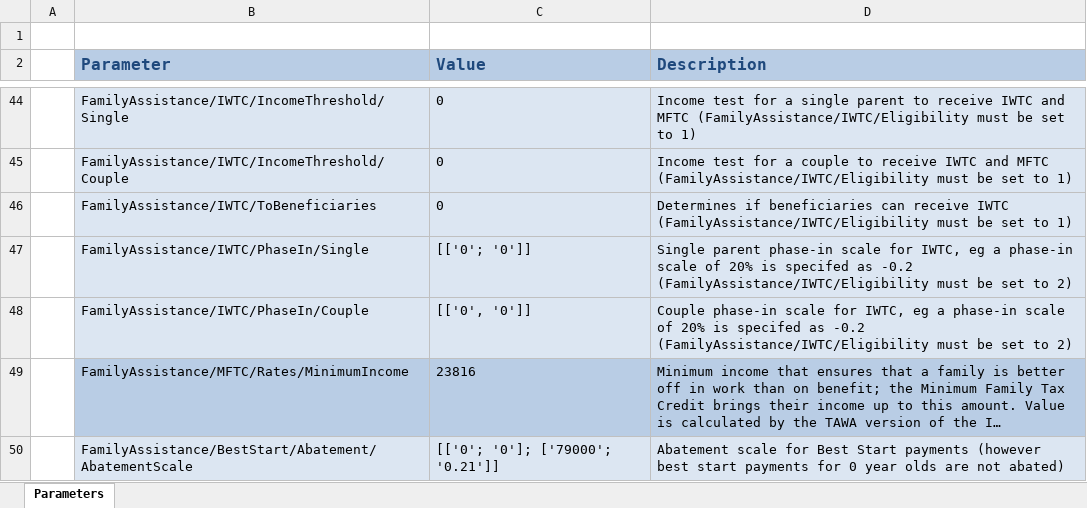
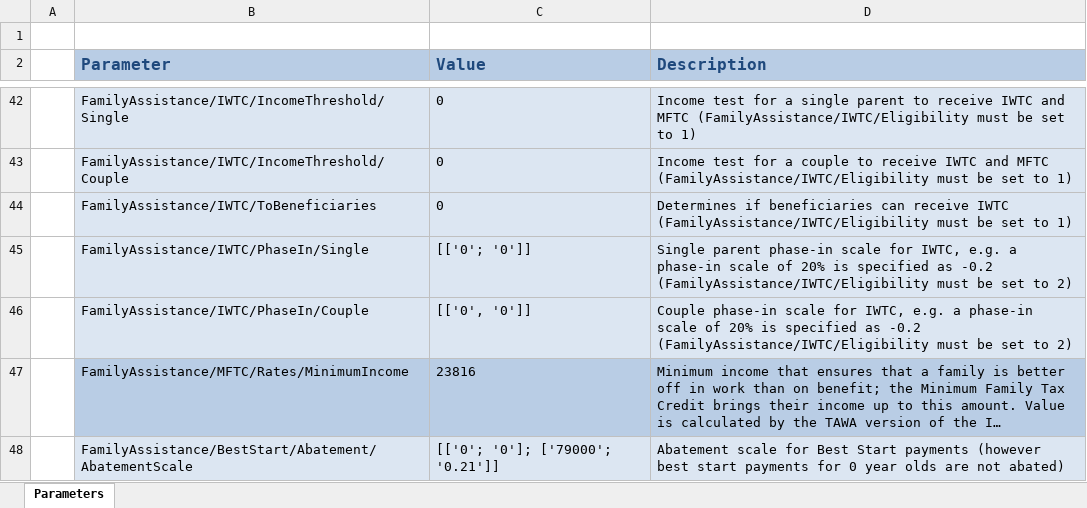
Before and after one commit to Treasury-Analytics-and-Insights/IncomeExplorer, an Excel workbook: inst/MFTC_calculator/App_Parameters/IncomeExplorer_TY18.xlsx, sheet Parameters, drawn as a sheet; only a part is shown, gaps mark what is left out; long unchanged cells end in …; values as stored, in another font and other column widths than the file's, no borders; addresses are those after the commit; the diff covers the shown part only; the diff names each change by its address in the sheet, - before the commit and + after, or states it on an @@ line.

Commit message:
Update parameters to HYEFU23, and using the fixed template (fixing Accommodation Supplement parameters)

```diff
--- a/inst/MFTC_calculator/App_Parameters/IncomeExplorer_TY18.xlsx (sheet Parameters)
+++ b/inst/MFTC_calculator/App_Parameters/IncomeExplorer_TY18.xlsx (sheet Parameters)
-D45 (Description): …for IWTC, eg a phase-in scale of 20% is specifed as -0.2…
+D45 (Description): …for IWTC, e.g. a phase-in scale of 20% is specified as -0.2…
-D46 (Description): …for IWTC, eg a phase-in scale of 20% is specifed as -0.2…
+D46 (Description): …for IWTC, e.g. a phase-in scale of 20% is specified as -0.2…
```
Also changed, not shown: 5 removed rows and 18 edited cells elsewhere in this sheet, inst/MFTC_calculator/App_Parameters/IncomeExplorer_TY14.xlsx, inst/MFTC_calculator/App_Parameters/IncomeExplorer_TY15.xlsx, 12 other files.
